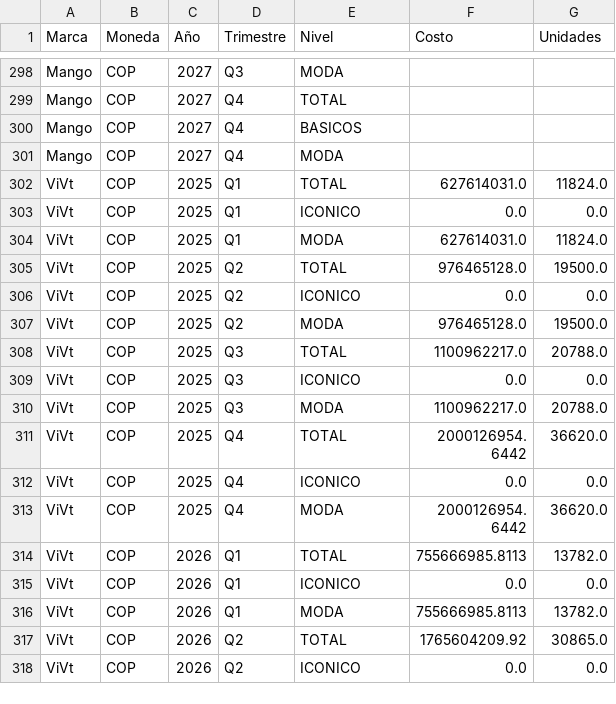
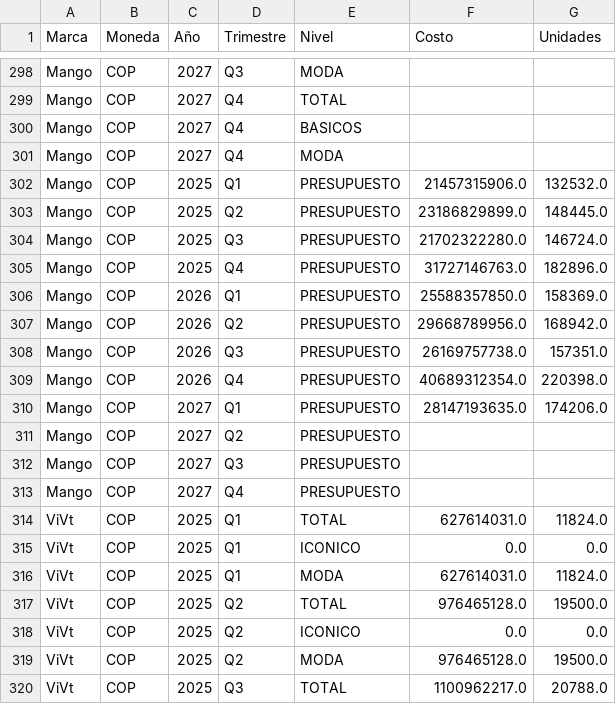
Before and after one commit to PlaneacionRifle/Dashboard, a CSV file: compras/compra_snapshot.csv, drawn as a sheet; only a part is shown, gaps mark what is left out; the shorter side is filled out with more unchanged rows.

Commit message:
Actualiza compra consolidada 2026-08-05 15:58

```diff
--- a/compras/compra_snapshot.csv
+++ b/compras/compra_snapshot.csv
@@ -301,2 +301,14 @@ Mango,COP,2027,Q4,BASICOS,,
 Mango,COP,2027,Q4,MODA,,
+Mango,COP,2025,Q1,PRESUPUESTO,21457315906.0,132532.0
+Mango,COP,2025,Q2,PRESUPUESTO,23186829899.0,148445.0
+Mango,COP,2025,Q3,PRESUPUESTO,21702322280.0,146724.0
+Mango,COP,2025,Q4,PRESUPUESTO,31727146763.0,182896.0
+Mango,COP,2026,Q1,PRESUPUESTO,25588357850.0,158369.0
+Mango,COP,2026,Q2,PRESUPUESTO,29668789956.0,168942.0
+Mango,COP,2026,Q3,PRESUPUESTO,26169757738.0,157351.0
+Mango,COP,2026,Q4,PRESUPUESTO,40689312354.0,220398.0
+Mango,COP,2027,Q1,PRESUPUESTO,28147193635.0,174206.0
+Mango,COP,2027,Q2,PRESUPUESTO,,
+Mango,COP,2027,Q3,PRESUPUESTO,,
+Mango,COP,2027,Q4,PRESUPUESTO,,
 ViVt,COP,2025,Q1,TOTAL,627614031.0,11824.0
```
Also changed, not shown: 2 other files.
